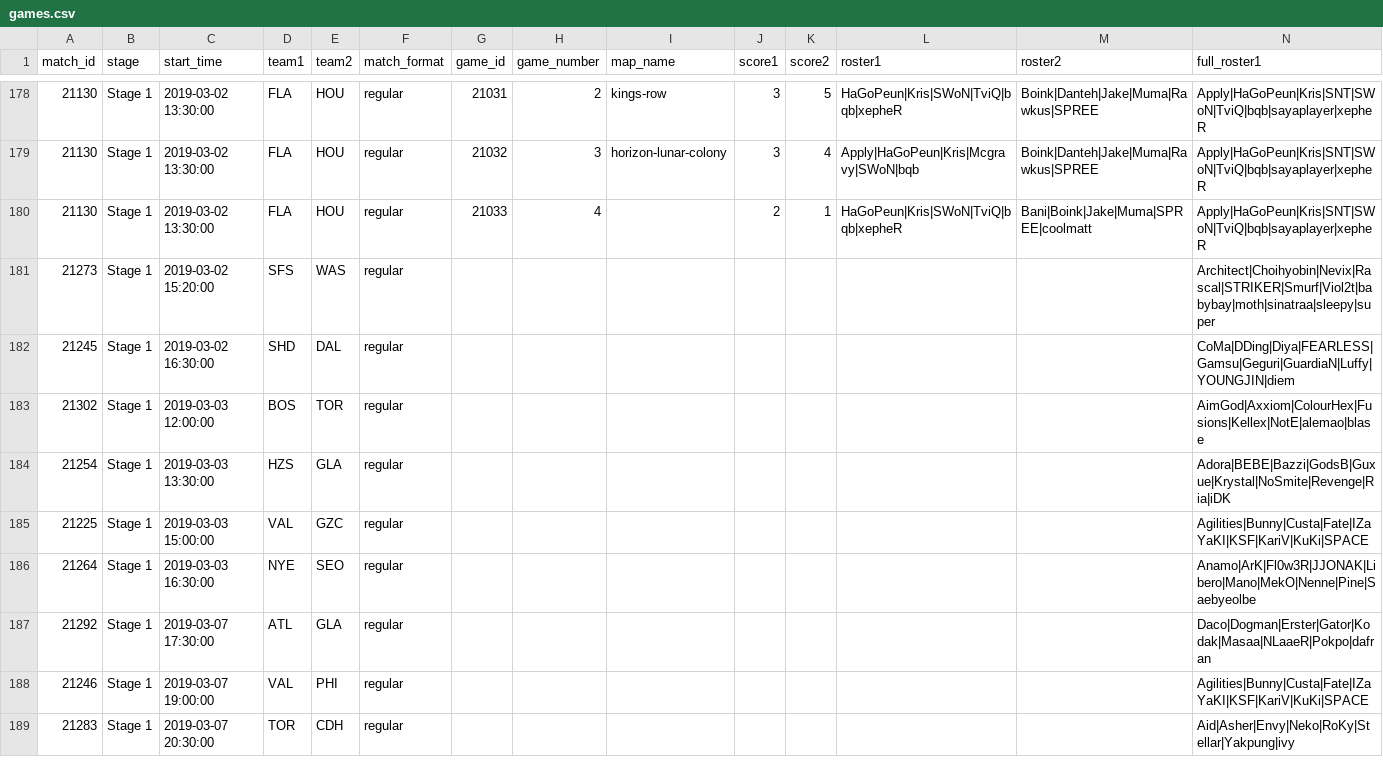
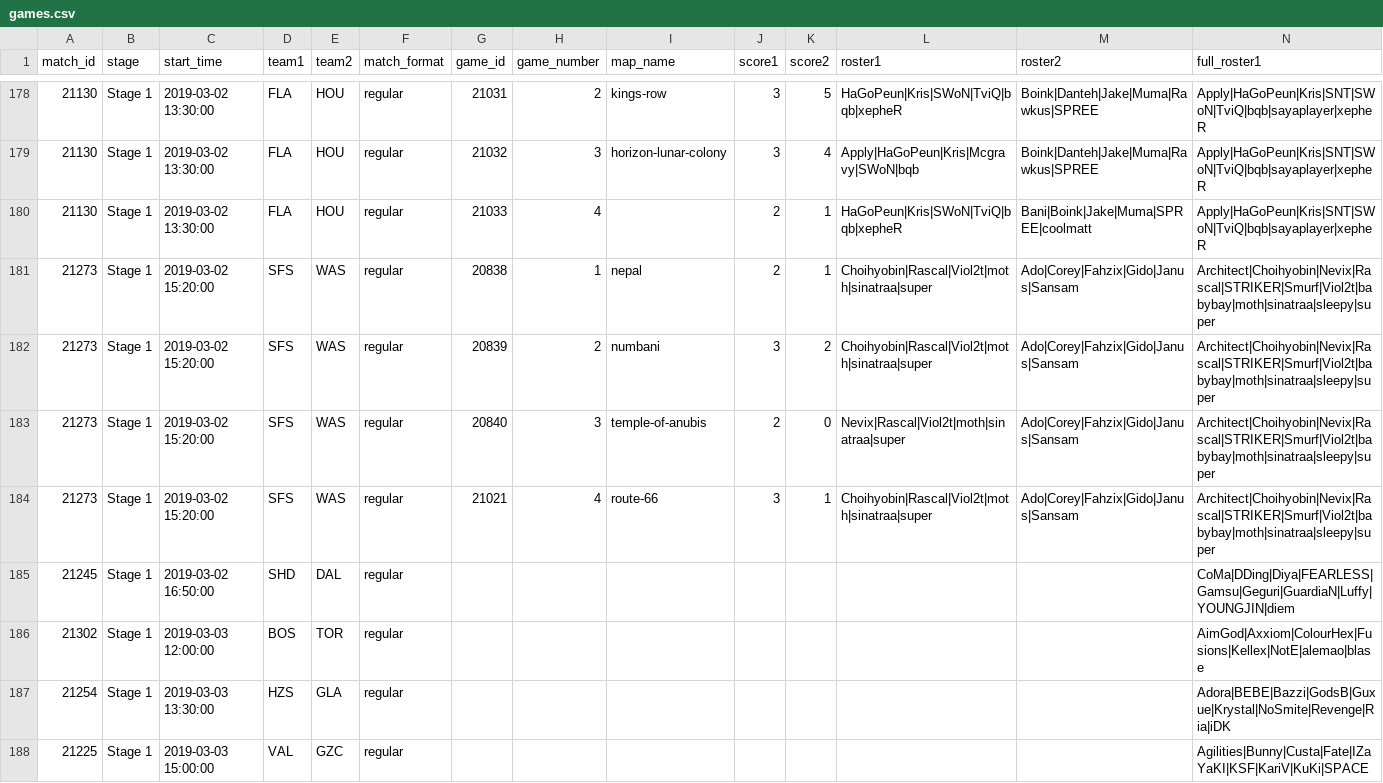
Before and after one commit to ClumsyLee/owl-sr, a CSV file: games.csv, drawn as a sheet; only a part is shown, gaps mark what is left out; the shorter side is filled out with more unchanged rows; addresses are those after the commit; rows hold the shown columns only; the diff names each change by its address in the sheet, - before the commit and + after, or states it on an @@ line.

Commit message:
Update data.

```diff
--- a/games.csv
+++ b/games.csv
-G181 (game_id): (empty)
+G181 (game_id): 20838
-H181 (game_number): (empty)
+H181 (game_number): 1
-I181 (map_name): (empty)
+I181 (map_name): nepal
-J181 (score1): (empty)
+J181 (score1): 2
-K181 (score2): (empty)
+K181 (score2): 1
-L181 (roster1): (empty)
+L181 (roster1): Choihyobin|Rascal|Viol2t|moth|sinatraa|super
-M181 (roster2): (empty)
+M181 (roster2): Ado|Corey|Fahzix|Gido|Janus|Sansam
+row 182: 21273 | Stage 1 | 2019-03-02 15:20:00 | SFS | WAS | regular | 20839 | 2 | numbani | 3 | 2 | Choihyobin|Rascal|Viol2t|moth|sinatraa|super | Ado|Corey|Fahzix|Gido|Janus|Sansam | Architect|Choihyobin|Nevix|Rascal|STRIKER|Smurf|Viol2t|babybay|moth|sinatraa|sleepy|super
+row 183: 21273 | Stage 1 | 2019-03-02 15:20:00 | SFS | WAS | regular | 20840 | 3 | temple-of-anubis | 2 | 0 | Nevix|Rascal|Viol2t|moth|sinatraa|super | Ado|Corey|Fahzix|Gido|Janus|Sansam | Architect|Choihyobin|Nevix|Rascal|STRIKER|Smurf|Viol2t|babybay|moth|sinatraa|sleepy|super
+row 184: 21273 | Stage 1 | 2019-03-02 15:20:00 | SFS | WAS | regular | 21021 | 4 | route-66 | 3 | 1 | Choihyobin|Rascal|Viol2t|moth|sinatraa|super | Ado|Corey|Fahzix|Gido|Janus|Sansam | Architect|Choihyobin|Nevix|Rascal|STRIKER|Smurf|Viol2t|babybay|moth|sinatraa|sleepy|super
-C185 (start_time): 2019-03-02 16:30:00
+C185 (start_time): 2019-03-02 16:50:00
```
Also changed, not shown: ratings.csv, 22 other files.
